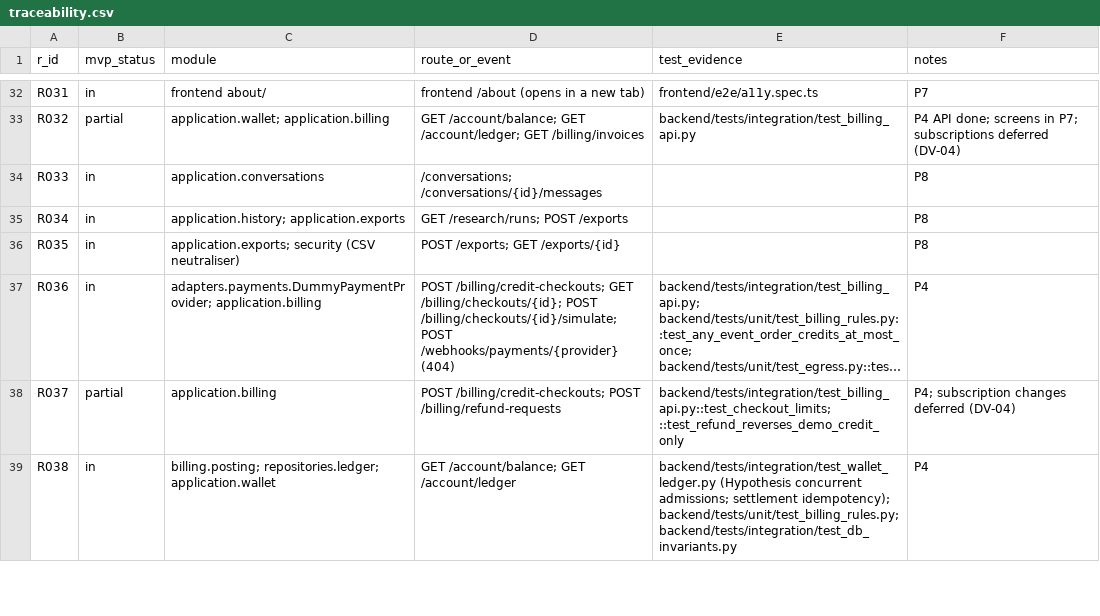
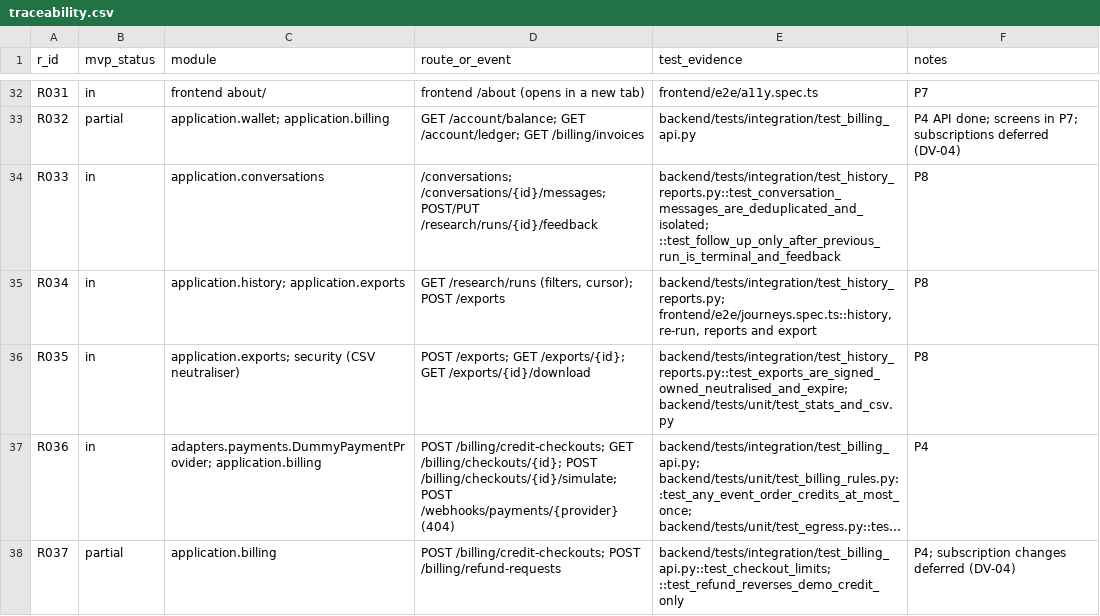
Before and after one commit to kumark117/MVP-Agentic-AI-Saas-Researcher-for-Trading, a CSV file: docs/traceability.csv, drawn as a sheet; only a part is shown, gaps mark what is left out; the shorter side is filled out with more unchanged rows; long unchanged cells end in …; the diff names each change by its address in the sheet, - before the commit and + after, or states it on an @@ line.

```diff
--- a/docs/traceability.csv
+++ b/docs/traceability.csv
-D34 (route_or_event): /conversations; /conversations/{id}/messages
+D34 (route_or_event): /conversations; /conversations/{id}/messages; POST/PUT /research/runs/{id}/feedback
-E34 (test_evidence): (empty)
+E34 (test_evidence): backend/tests/integration/test_history_reports.py::test_conversation_messages_are_deduplicated_and_isolated; ::test_follow_up_only_after_previous_run_is_terminal_and_feedback
-D35 (route_or_event): GET /research/runs; POST /exports
+D35 (route_or_event): GET /research/runs (filters, cursor); POST /exports
-E35 (test_evidence): (empty)
+E35 (test_evidence): backend/tests/integration/test_history_reports.py; frontend/e2e/journeys.spec.ts::history, re-run, reports and export
-D36 (route_or_event): …/exports; GET /exports/{id}
+D36 (route_or_event): …/exports; GET /exports/{id}; GET /exports/{id}/download
-E36 (test_evidence): (empty)
+E36 (test_evidence): backend/tests/integration/test_history_reports.py::test_exports_are_signed_owned_neutralised_and_expire; backend/tests/unit/test_stats_and_csv.py
```
Also changed, not shown: 33 other files.
